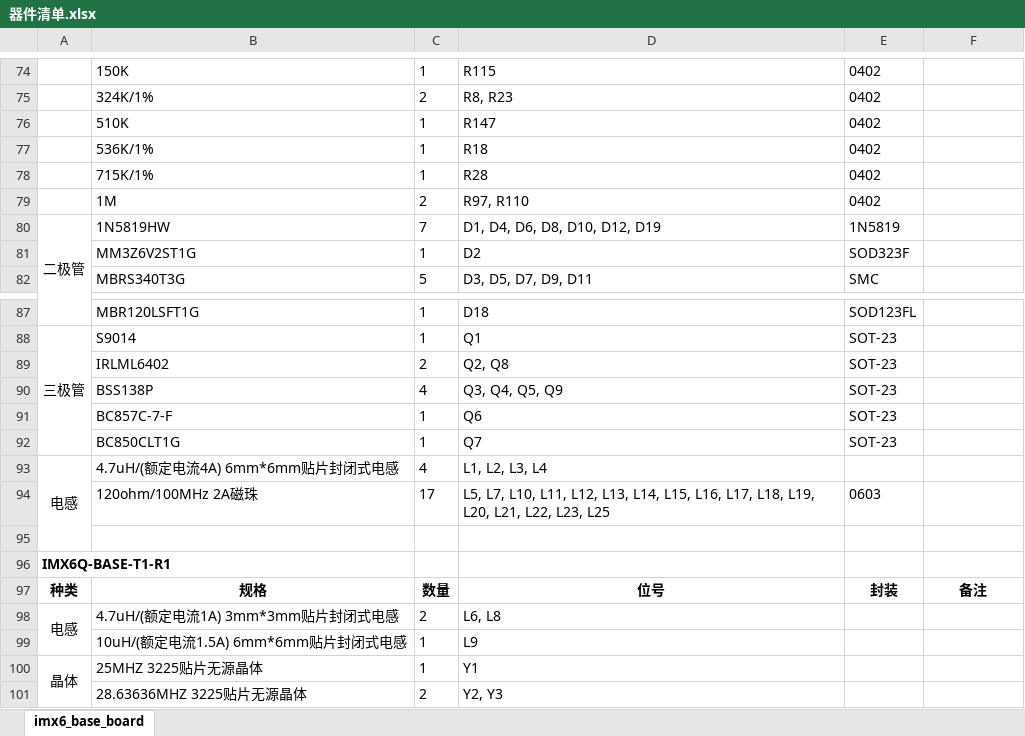
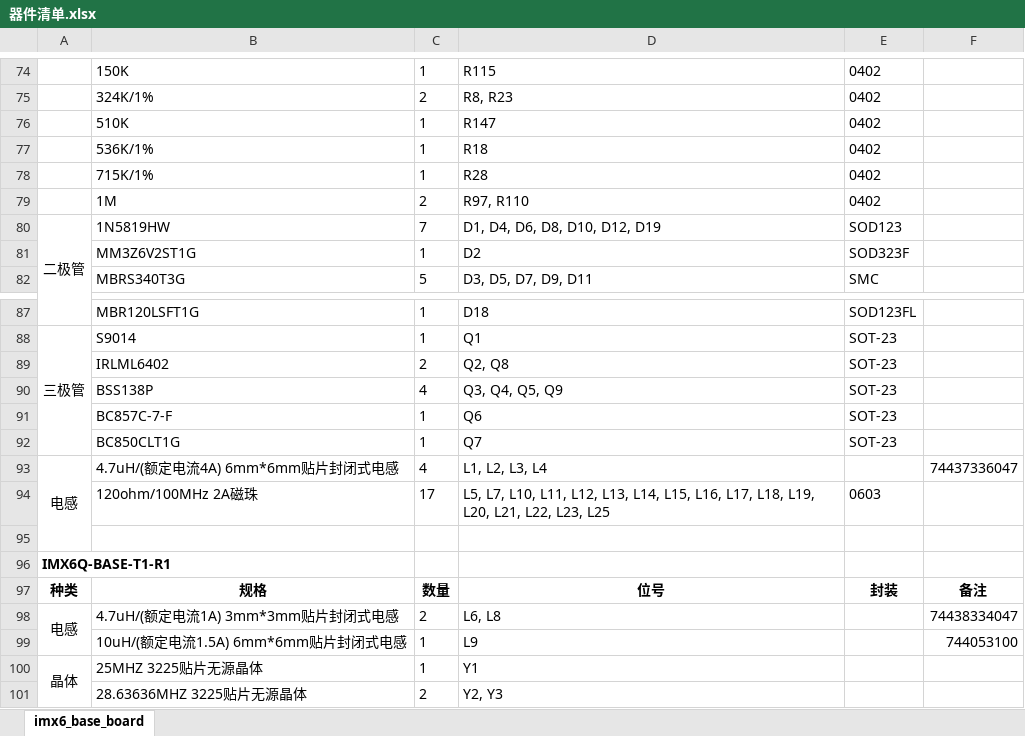
Before and after one commit to fasteryk/imx6-base-board, an Excel workbook: 器件清单.xlsx, sheet imx6_base_board, drawn as a sheet; only a part is shown, gaps mark what is left out; values as stored, in another font and other column widths than the file's, no borders; the diff names each change by its address in the sheet, - before the commit and + after, or states it on an @@ line.

Commit message:
器件清单更新

```diff
--- a/器件清单.xlsx (sheet imx6_base_board)
+++ b/器件清单.xlsx (sheet imx6_base_board)
-E80: 1N5819
+E80: SOD123
-F93: (empty)
+F93: 74437336047
-F98: (empty)
+F98: 74438334047
-F99: (empty)
+F99: 744053100
```
